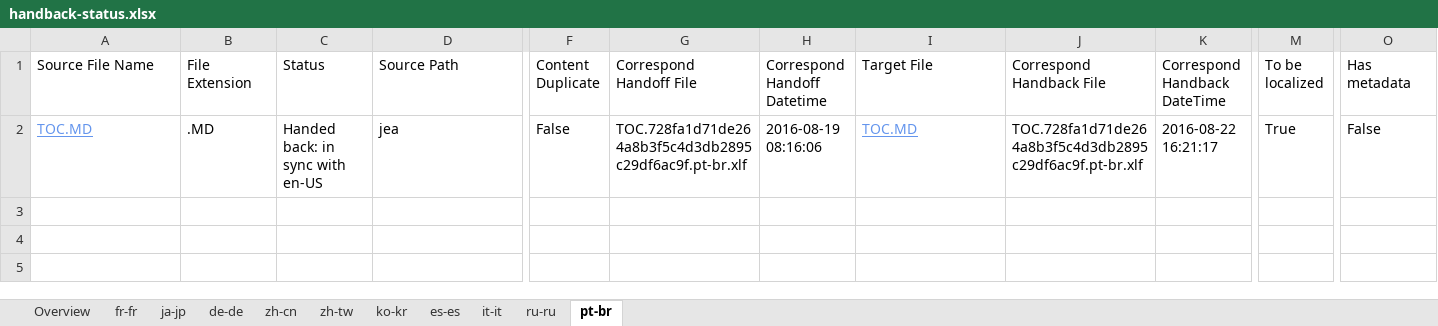
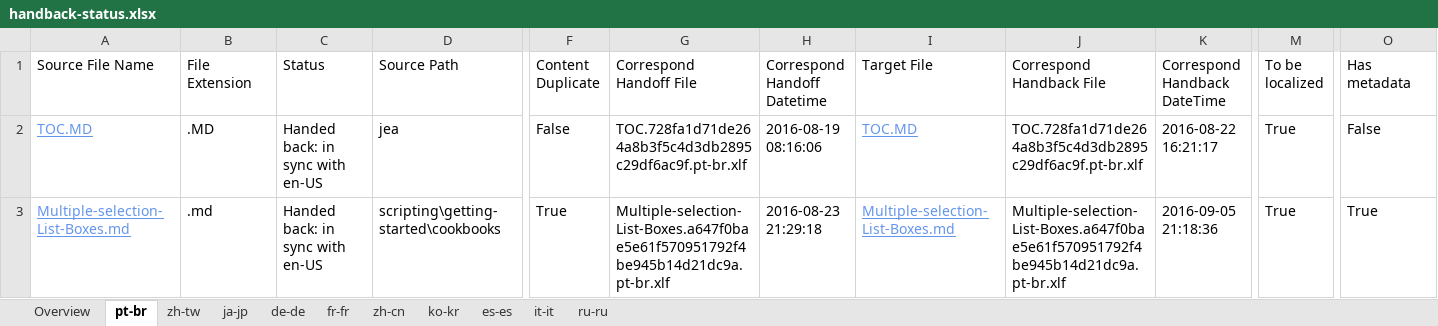
Before and after one commit to SonjaSaltzman/powerShell-Docs.handback, an Excel workbook: ol-handback/PowerShell/powerShell-Docs/live/handback-status.xlsx, sheet pt-br, drawn as a sheet; only a part is shown, gaps mark what is left out; values as stored, in another font and other column widths than the file's, no borders; table styles not drawn; rows hold the shown columns only; the diff names each change by its address in the sheet, - before the commit and + after, or states it on an @@ line.

```diff
--- a/ol-handback/PowerShell/powerShell-Docs/live/handback-status.xlsx (sheet pt-br)
+++ b/ol-handback/PowerShell/powerShell-Docs/live/handback-status.xlsx (sheet pt-br)
@@ sheet tab order changed: Overview | pt-br | zh-tw | ja-jp | de-de | fr-fr | zh-cn | ko-kr | es-es | it-it | ru-ru @@
+row 3: Multiple-selection-List-Boxes.md | .md | Handed back: in sync with en-US | scripting\getting-started\cookbooks | True | Multiple-selection-List-Boxes.a647f0bae5e61f570951792f4be945b14d21dc9a.pt-br.xlf | 2016-08-23 21:29:18 | Multiple-selection-List-Boxes.md | Multiple-selection-List-Boxes.a647f0bae5e61f570951792f4be945b14d21dc9a.pt-br.xlf | 2016-09-05 21:18:36 | True | True
```
Also changed, not shown: sheet zh-tw, sheet Overview, ol-handback/PowerShell/powerShell-Docs/live/localization-status.xlsx.
